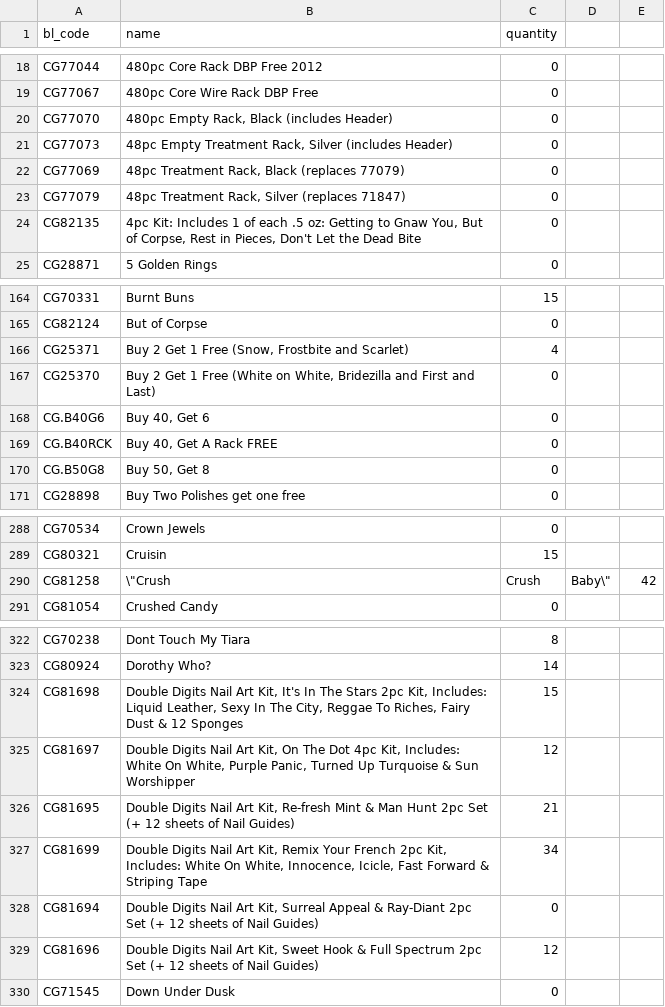
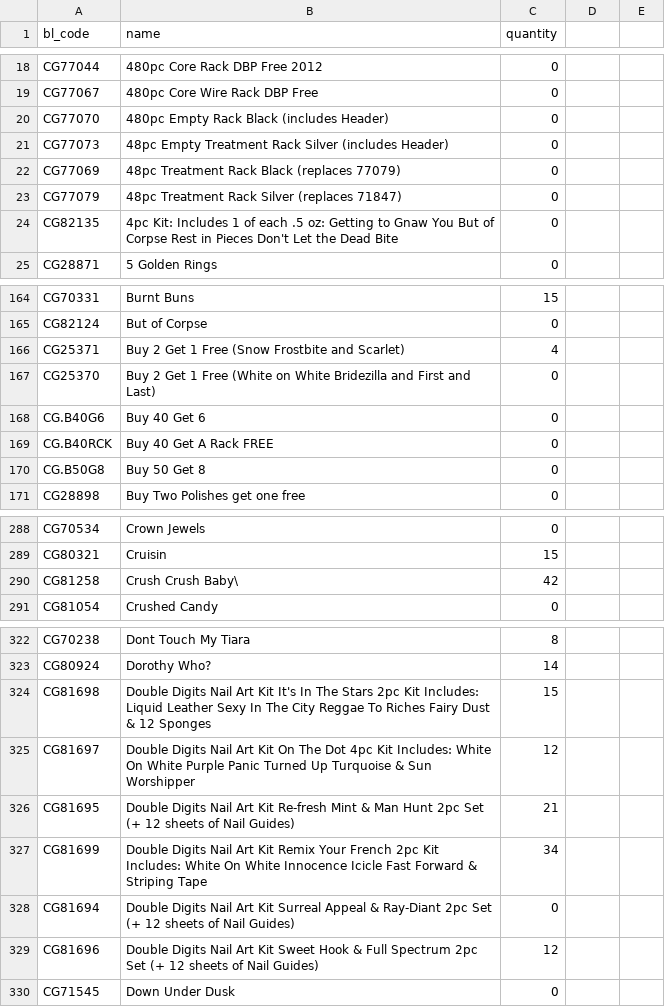
Before and after one commit to devhood/mean-erp, a CSV file: public/uploads/inventory/csv/inv_chinaglaze.csv (was public/uploads/inventory/csv/inv_ardell.csv), drawn as a sheet; only a part is shown, gaps mark what is left out; the diff covers the shown part only.

Commit message:
inventory

```diff
--- a/public/uploads/inventory/csv/inv_ardell.csv
+++ b/public/uploads/inventory/csv/inv_chinaglaze.csv
@@ -19,7 +19,7 @@ CG77044,480pc Core Rack DBP Free 2012,0
 CG77067,480pc Core Wire Rack DBP Free,0
-CG77070,"480pc Empty Rack, Black (includes Header)",0
-CG77073,"48pc Empty Treatment Rack, Silver (includes Header)",0
-CG77069,"48pc Treatment Rack, Black (replaces 77079)",0
-CG77079,"48pc Treatment Rack, Silver (replaces 71847)",0
-CG82135,"4pc Kit: Includes 1 of each .5 oz: Getting to Gnaw You, But of Corpse, Rest in Pieces, Don't Let the Dead Bite",0
+CG77070,480pc Empty Rack  Black (includes Header),0
+CG77073,48pc Empty Treatment Rack  Silver (includes Header),0
+CG77069,48pc Treatment Rack  Black (replaces 77079),0
+CG77079,48pc Treatment Rack  Silver (replaces 71847),0
+CG82135,4pc Kit: Includes 1 of each .5 oz: Getting to Gnaw You  But of Corpse  Rest in Pieces  Don't Let the Dead Bite,0
 CG28871,5 Golden Rings,0
@@ -165,7 +166,7 @@ CG70331,Burnt Buns,15
 CG82124,But of Corpse,0
-CG25371,"Buy 2 Get 1 Free (Snow, Frostbite and Scarlet)",4
-CG25370,"Buy 2 Get 1 Free (White on White, Bridezilla and First and Last)",0
-CG.B40G6,"Buy 40, Get 6",0
-CG.B40RCK,"Buy 40, Get A Rack FREE",0
-CG.B50G8,"Buy 50, Get 8",0
+CG25371,Buy 2 Get 1 Free (Snow  Frostbite and Scarlet),4
+CG25370,Buy 2 Get 1 Free (White on White  Bridezilla and First and Last),0
+CG.B40G6,Buy 40  Get 6,0
+CG.B40RCK,Buy 40  Get A Rack FREE,0
+CG.B50G8,Buy 50  Get 8,0
 CG28898,Buy Two Polishes get one free,0
@@ -289,3 +290,4 @@ CG70534,Crown Jewels,0
 CG80321,Cruisin,15
-CG81258,\"Crush, Crush, Baby\",42
+CG81258,"Crush  Crush  Baby\
+",42
 CG81054,Crushed Candy,0
@@ -323,8 +325,8 @@ CG70238,Dont Touch My Tiara,8
 CG80924,Dorothy Who?,14
-CG81698,"Double Digits Nail Art Kit, It's In The Stars 2pc Kit, Includes: Liquid Leather, Sexy In The City, Reggae To Riches, Fairy Dust & 12 Sponges",15
-CG81697,"Double Digits Nail Art Kit, On The Dot 4pc Kit, Includes: White On White, Purple Panic, Turned Up Turquoise & Sun Worshipper",12
-CG81695,"Double Digits Nail Art Kit, Re-fresh Mint & Man Hunt 2pc Set (+ 12 sheets of Nail Guides)",21
-CG81699,"Double Digits Nail Art Kit, Remix Your French 2pc Kit, Includes: White On White, Innocence, Icicle, Fast Forward & Striping Tape",34
-CG81694,"Double Digits Nail Art Kit, Surreal Appeal & Ray-Diant 2pc Set (+ 12 sheets of Nail Guides)",0
-CG81696,"Double Digits Nail Art Kit, Sweet Hook & Full Spectrum 2pc Set (+ 12 sheets of Nail Guides)",12
+CG81698,Double Digits Nail Art Kit  It's In The Stars 2pc Kit  Includes: Liquid Leather  Sexy In The City  Reggae To Riches  Fairy Dust & 12 Sponges,15
+CG81697,Double Digits Nail Art Kit  On The Dot 4pc Kit  Includes: White On White  Purple Panic  Turned Up Turquoise & Sun Worshipper,12
+CG81695,Double Digits Nail Art Kit  Re-fresh Mint & Man Hunt 2pc Set (+ 12 sheets of Nail Guides),21
+CG81699,Double Digits Nail Art Kit  Remix Your French 2pc Kit  Includes: White On White  Innocence  Icicle  Fast Forward & Striping Tape,34
+CG81694,Double Digits Nail Art Kit  Surreal Appeal & Ray-Diant 2pc Set (+ 12 sheets of Nail Guides),0
+CG81696,Double Digits Nail Art Kit  Sweet Hook & Full Spectrum 2pc Set (+ 12 sheets of Nail Guides),12
 CG71545,Down Under Dusk,0
```
Also changed, not shown: 73 edited cells elsewhere in this file, 10 other files.
